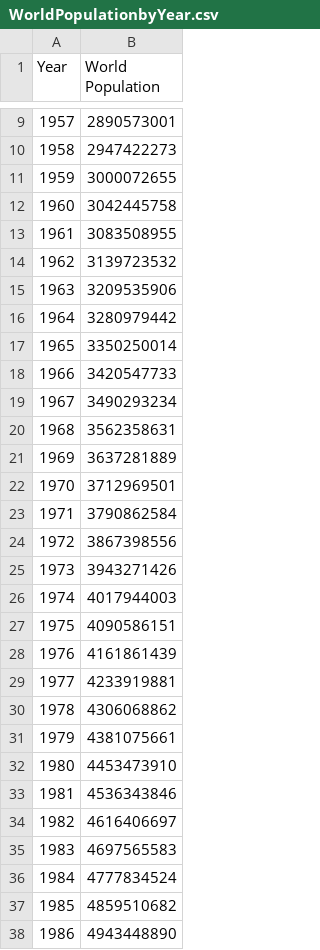
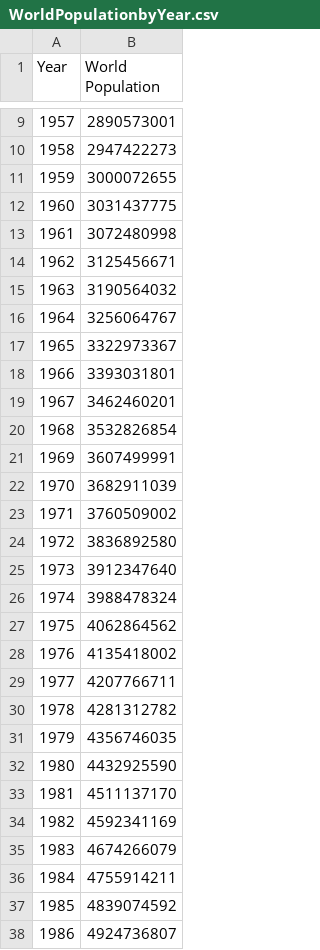
Before and after one commit to minerva-b/Final_Team_Project, a CSV file: data/clean_data/WorldPopulationbyYear.csv, drawn as a sheet; only a part is shown, gaps mark what is left out; the diff covers the shown part only.

Commit message:
update world data

```diff
--- a/data/clean_data/WorldPopulationbyYear.csv
+++ b/data/clean_data/WorldPopulationbyYear.csv
@@ -11,28 +11,28 @@ Year,World Population
 1959,3000072655
-1960,3042445758
-1961,3083508955
-1962,3139723532
-1963,3209535906
-1964,3280979442
-1965,3350250014
-1966,3420547733
-1967,3490293234
-1968,3562358631
-1969,3637281889
-1970,3712969501
-1971,3790862584
-1972,3867398556
-1973,3943271426
-1974,4017944003
-1975,4090586151
-1976,4161861439
-1977,4233919881
-1978,4306068862
-1979,4381075661
-1980,4453473910
-1981,4536343846
-1982,4616406697
-1983,4697565583
-1984,4777834524
-1985,4859510682
-1986,4943448890
+1960,3031437775
+1961,3072480998
+1962,3125456671
+1963,3190564032
+1964,3256064767
+1965,3322973367
+1966,3393031801
+1967,3462460201
+1968,3532826854
+1969,3607499991
+1970,3682911039
+1971,3760509002
+1972,3836892580
+1973,3912347640
+1974,3988478324
+1975,4062864562
+1976,4135418002
+1977,4207766711
+1978,4281312782
+1979,4356746035
+1980,4432925590
+1981,4511137170
+1982,4592341169
+1983,4674266079
+1984,4755914211
+1985,4839074592
+1986,4924736807
```
Also changed, not shown: 9 added rows and 24 edited cells elsewhere in this file, 1 other file.
